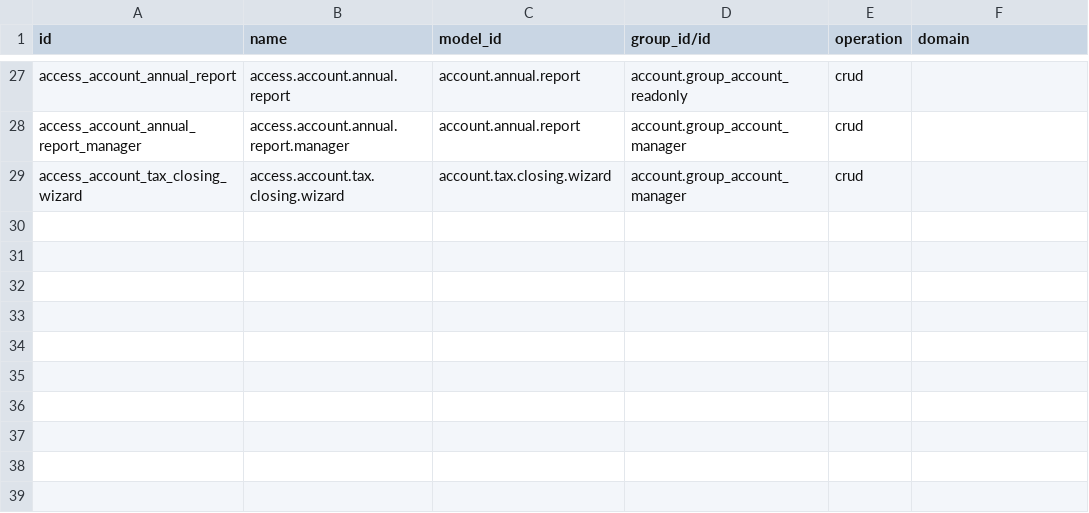
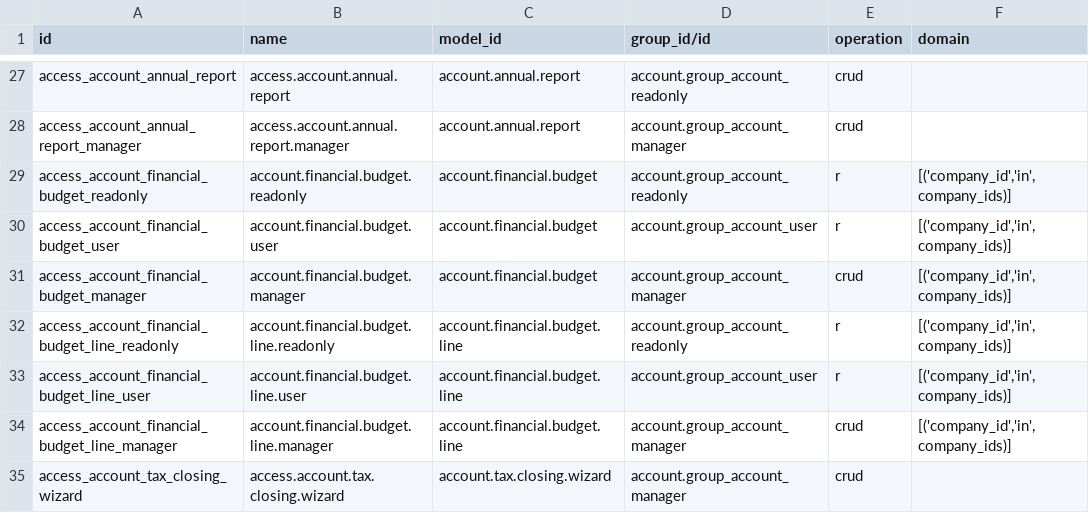
Before and after one commit to FlousFlow/flousflow-om-account-accountant-odoo20, a CSV file: accounting_pdf_reports/security/ir.access.csv, drawn as a sheet; only a part is shown, gaps mark what is left out; the diff names each change by its address in the sheet, - before the commit and + after, or states it on an @@ line.

Commit message:
Add financial budgets to interactive P&L

```diff
--- a/accounting_pdf_reports/security/ir.access.csv
+++ b/accounting_pdf_reports/security/ir.access.csv
+row 29: access_account_financial_budget_readonly | account.financial.budget.readonly | account.financial.budget | account.group_account_readonly | r | [('company_id','in',company_ids)]
+row 30: access_account_financial_budget_user | account.financial.budget.user | account.financial.budget | account.group_account_user | r | [('company_id','in',company_ids)]
+row 31: access_account_financial_budget_manager | account.financial.budget.manager | account.financial.budget | account.group_account_manager | crud | [('company_id','in',company_ids)]
+row 32: access_account_financial_budget_line_readonly | account.financial.budget.line.readonly | account.financial.budget.line | account.group_account_readonly | r | [('company_id','in',company_ids)]
+row 33: access_account_financial_budget_line_user | account.financial.budget.line.user | account.financial.budget.line | account.group_account_user | r | [('company_id','in',company_ids)]
+row 34: access_account_financial_budget_line_manager | account.financial.budget.line.manager | account.financial.budget.line | account.group_account_manager | crud | [('company_id','in',company_ids)]
```
Also changed, not shown: 8 other files.
